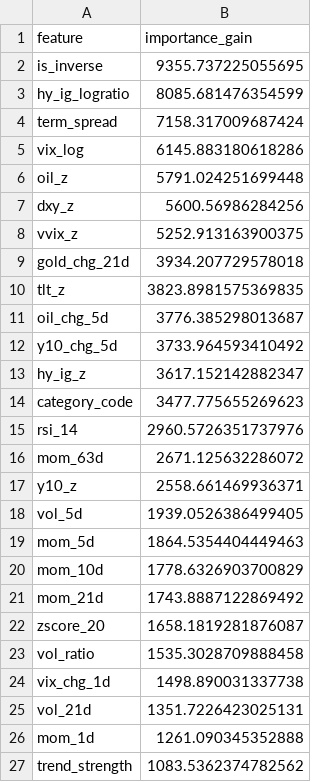
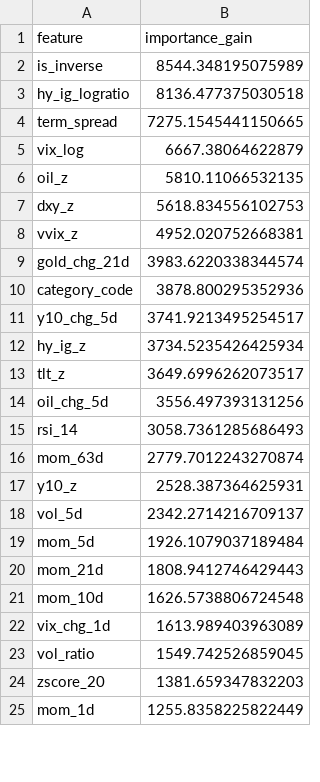
Before and after one commit to wansoo88/recostock, a CSV file: models/weights/lgbm_phase3_v3_uniform_importance.csv, drawn as a sheet; only a part is shown; the diff covers the shown part only.

```diff
--- a/models/weights/lgbm_phase3_v3_uniform_importance.csv
+++ b/models/weights/lgbm_phase3_v3_uniform_importance.csv
@@ -1,27 +1,25 @@
 feature,importance_gain
-is_inverse,9355.737225055695
-hy_ig_logratio,8085.681476354599
-term_spread,7158.317009687424
-vix_log,6145.883180618286
-oil_z,5791.024251699448
-dxy_z,5600.56986284256
-vvix_z,5252.913163900375
-gold_chg_21d,3934.207729578018
-tlt_z,3823.8981575369835
-oil_chg_5d,3776.385298013687
-y10_chg_5d,3733.964593410492
-hy_ig_z,3617.152142882347
-category_code,3477.775655269623
-rsi_14,2960.5726351737976
-mom_63d,2671.125632286072
-y10_z,2558.661469936371
-vol_5d,1939.0526386499405
-mom_5d,1864.5354404449463
-mom_10d,1778.6326903700829
-mom_21d,1743.8887122869492
-zscore_20,1658.1819281876087
-vol_ratio,1535.3028709888458
-vix_chg_1d,1498.890031337738
-vol_21d,1351.7226423025131
-mom_1d,1261.090345352888
-trend_strength,1083.5362374782562
+is_inverse,8544.348195075989
+hy_ig_logratio,8136.477375030518
+term_spread,7275.1545441150665
+vix_log,6667.38064622879
+oil_z,5810.11066532135
+dxy_z,5618.834556102753
+vvix_z,4952.020752668381
+gold_chg_21d,3983.6220338344574
+category_code,3878.800295352936
+y10_chg_5d,3741.9213495254517
+hy_ig_z,3734.5235426425934
+tlt_z,3649.6996262073517
+oil_chg_5d,3556.497393131256
+rsi_14,3058.7361285686493
+mom_63d,2779.7012243270874
+y10_z,2528.387364625931
+vol_5d,2342.2714216709137
+mom_5d,1926.1079037189484
+mom_21d,1808.9412746429443
+mom_10d,1626.5738806724548
+vix_chg_1d,1613.989403963089
+vol_ratio,1549.742526859045
+zscore_20,1381.659347832203
+mom_1d,1255.8358225822449
```
Also changed, not shown: 2 added rows and 5 edited cells elsewhere in this file, data/logs/retrain_history.csv, 1 other file.
